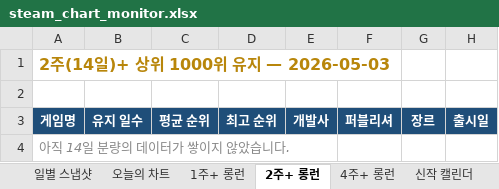
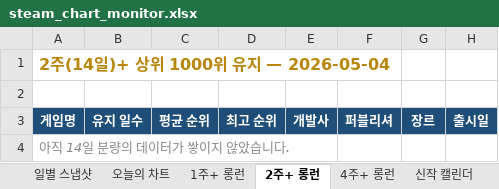
Before and after one commit to ahroyun/steam-top1000, an Excel workbook: steam_chart_monitor.xlsx, sheet 2주+ 롱런, drawn as a sheet; only a part is shown; values as stored, in another font and other column widths than the file's, no borders; the diff names each change by its address in the sheet, - before the commit and + after, or states it on an @@ line.

```diff
--- a/steam_chart_monitor.xlsx (sheet 2주+ 롱런)
+++ b/steam_chart_monitor.xlsx (sheet 2주+ 롱런)
-A1: 2주(14일)+ 상위 1000위 유지 — 2026-05-03
+A1: 2주(14일)+ 상위 1000위 유지 — 2026-05-04
```
Also changed, not shown: sheet 일별 스냅샷, sheet 오늘의 차트, sheet 신작 캘린더, sheet 1주+ 롱런, sheet 4주+ 롱런, 1 other file.
